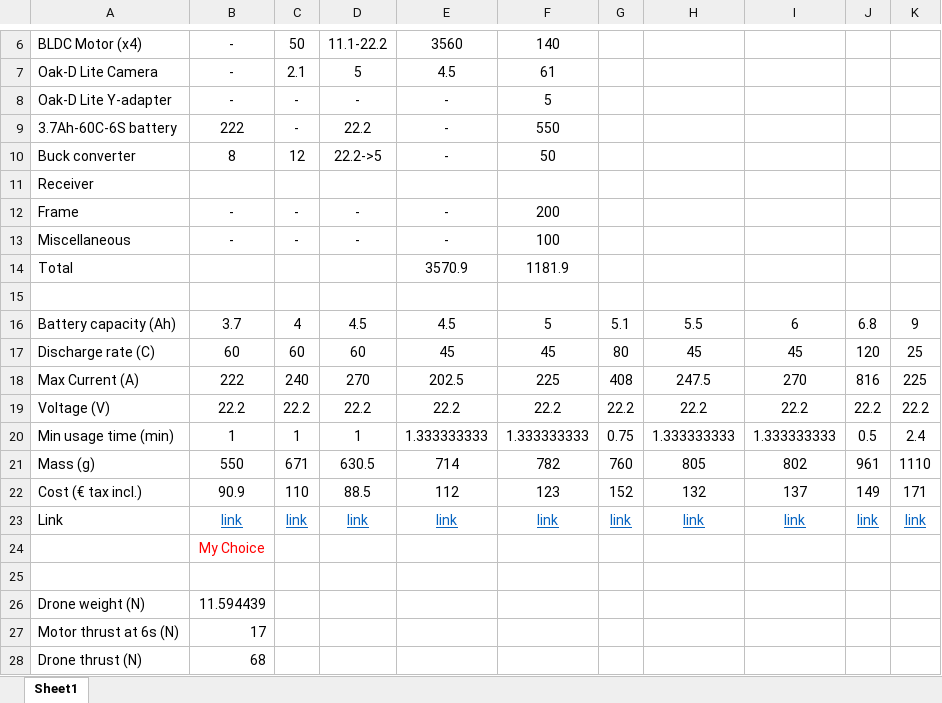
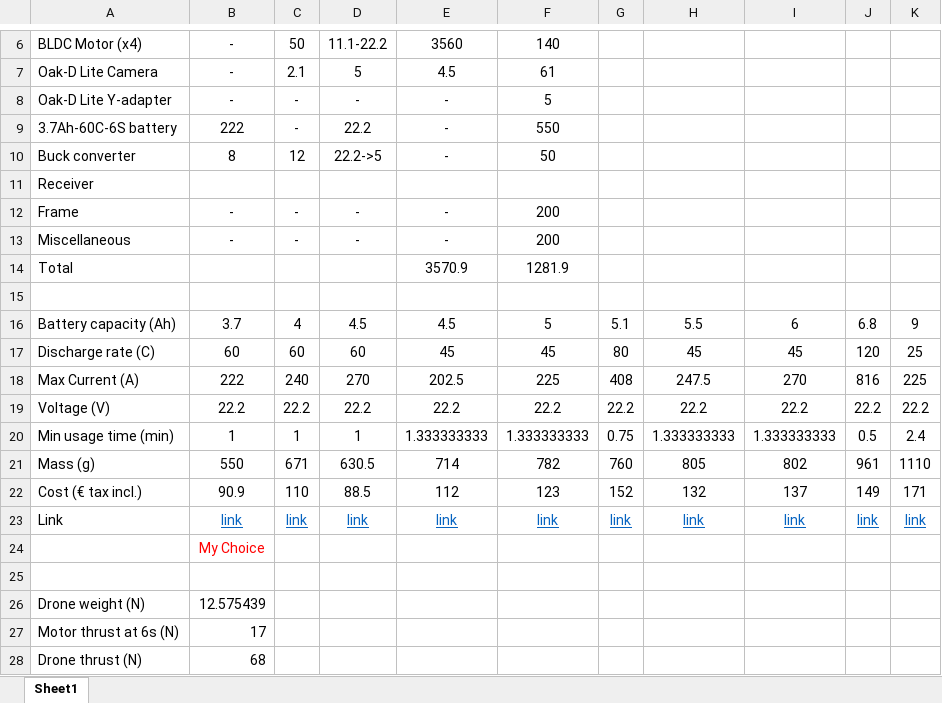
Before and after one commit to MichaelThamm/autonomous-drone, an Excel workbook: electrical-design/power-considerations.xlsx, sheet Sheet1, drawn as a sheet; only a part is shown, gaps mark what is left out; values as stored, in another font and other column widths than the file's, no borders; charts and pictures not drawn; the diff names each change by its address in the sheet, - before the commit and + after, or states it on an @@ line.

Commit message:
project prep

```diff
--- a/electrical-design/power-considerations.xlsx (sheet Sheet1)
+++ b/electrical-design/power-considerations.xlsx (sheet Sheet1)
-F13: 100
+F13: 200
-F14: 1181.9
+F14: 1281.9
-B26: 11.594439
+B26: 12.575439
```
Also changed, not shown: charts or pictures.
